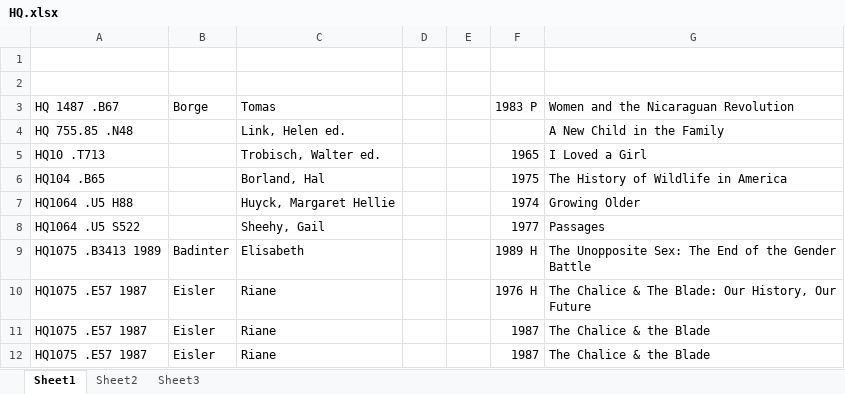
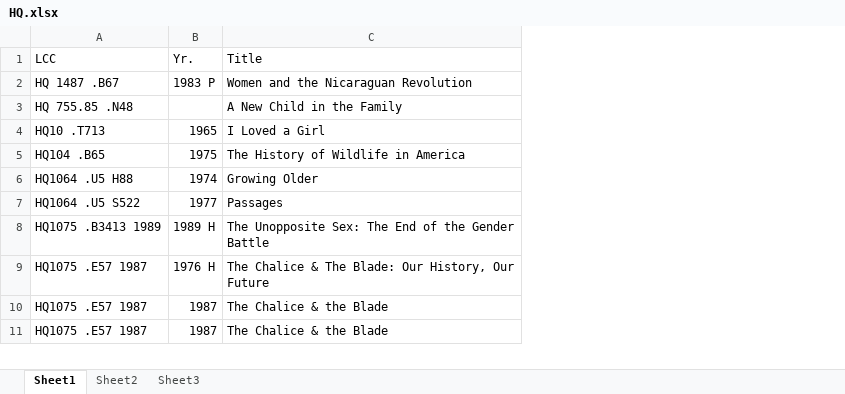
Before and after one commit to banual01/SimLibSort, an Excel workbook: Original_Excel_Files/HQ.xlsx, sheet Sheet1, drawn as a sheet; only a part is shown; values as stored, in another font and other column widths than the file's, no cell formats; removed rows and columns are numbered as before the commit, all else as after; the diff names each change by its address in the sheet, - before the commit and + after, or states it on an @@ line.

```diff
--- a/Original_Excel_Files/HQ.xlsx (sheet Sheet1)
+++ b/Original_Excel_Files/HQ.xlsx (sheet Sheet1)
-column B, rows 3-12: Borge |  |  |  |  |  | Badinter | Eisler | Eisler | Eisler
-column C, rows 3-12: Tomas | Link, Helen ed. | Trobisch, Walter ed. | Borland, Hal | Huyck, Margaret Hellie | Sheehy, Gail | Elisabeth | Riane | Riane | Riane
-column D, empty
-column E, empty
-row 1: (empty)
+row 1: LCC | Yr. | Title
-row 2: (empty)
```
Also changed, not shown: cell formats, Original_Excel_Files/F.xlsx, Original_Excel_Files/G.xlsx, 15 other files.
